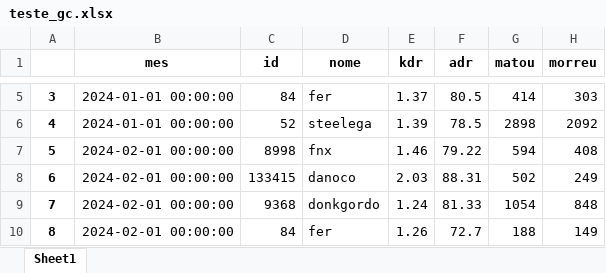
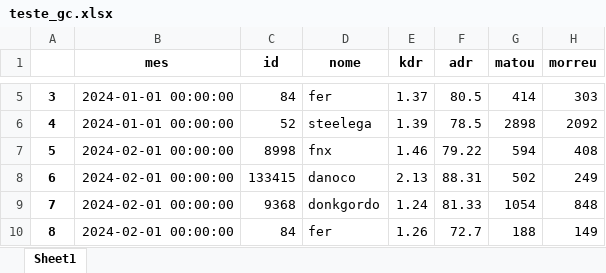
Before and after one commit to guimkt72/streamlit_gc, an Excel workbook: src/teste_gc.xlsx, sheet Sheet1, drawn as a sheet; only a part is shown, gaps mark what is left out; values as stored, in another font and other column widths than the file's, no borders; the diff names each change by its address in the sheet, - before the commit and + after, or states it on an @@ line.

Commit message:
att data3

```diff
--- a/src/teste_gc.xlsx (sheet Sheet1)
+++ b/src/teste_gc.xlsx (sheet Sheet1)
-E8 (kdr): 2.03
+E8 (kdr): 2.13
```
